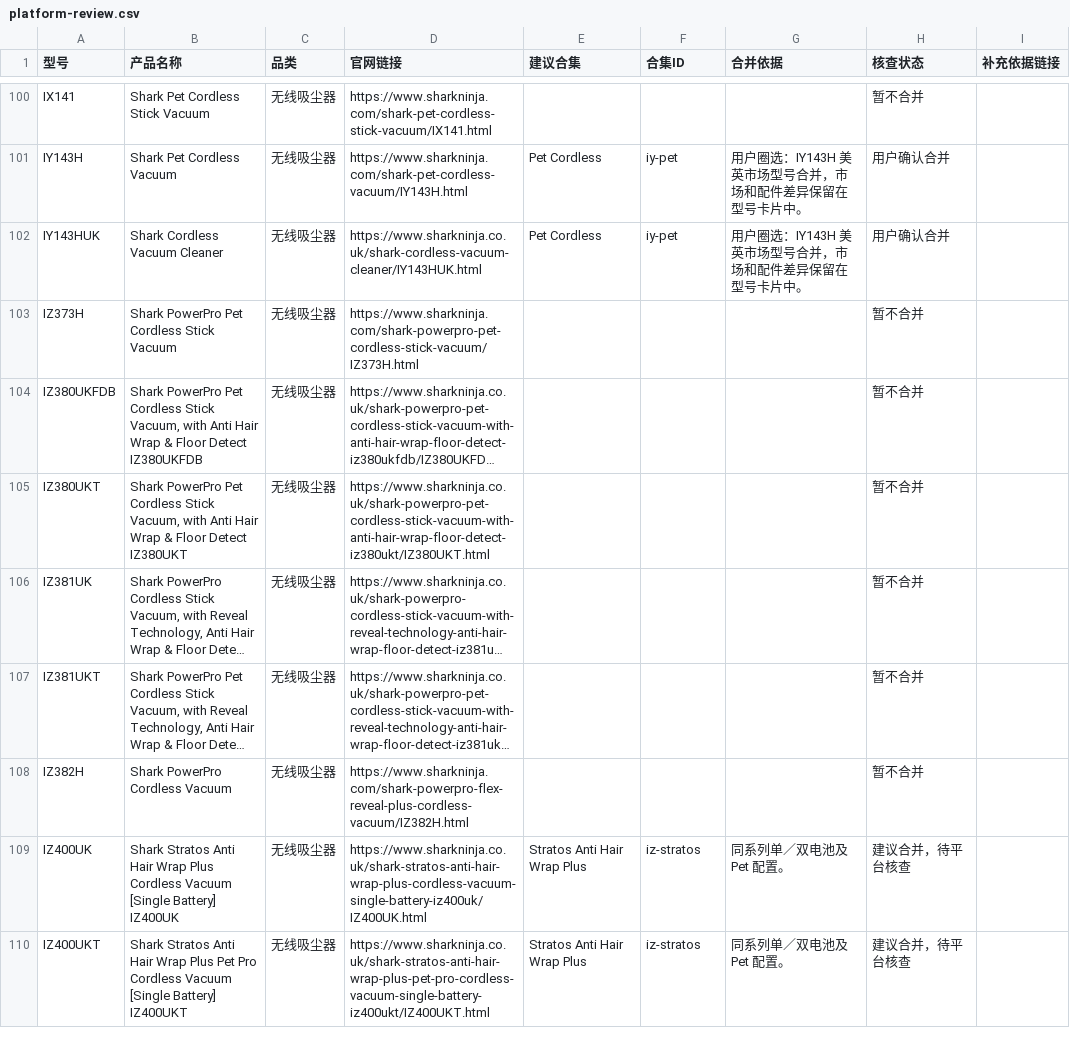
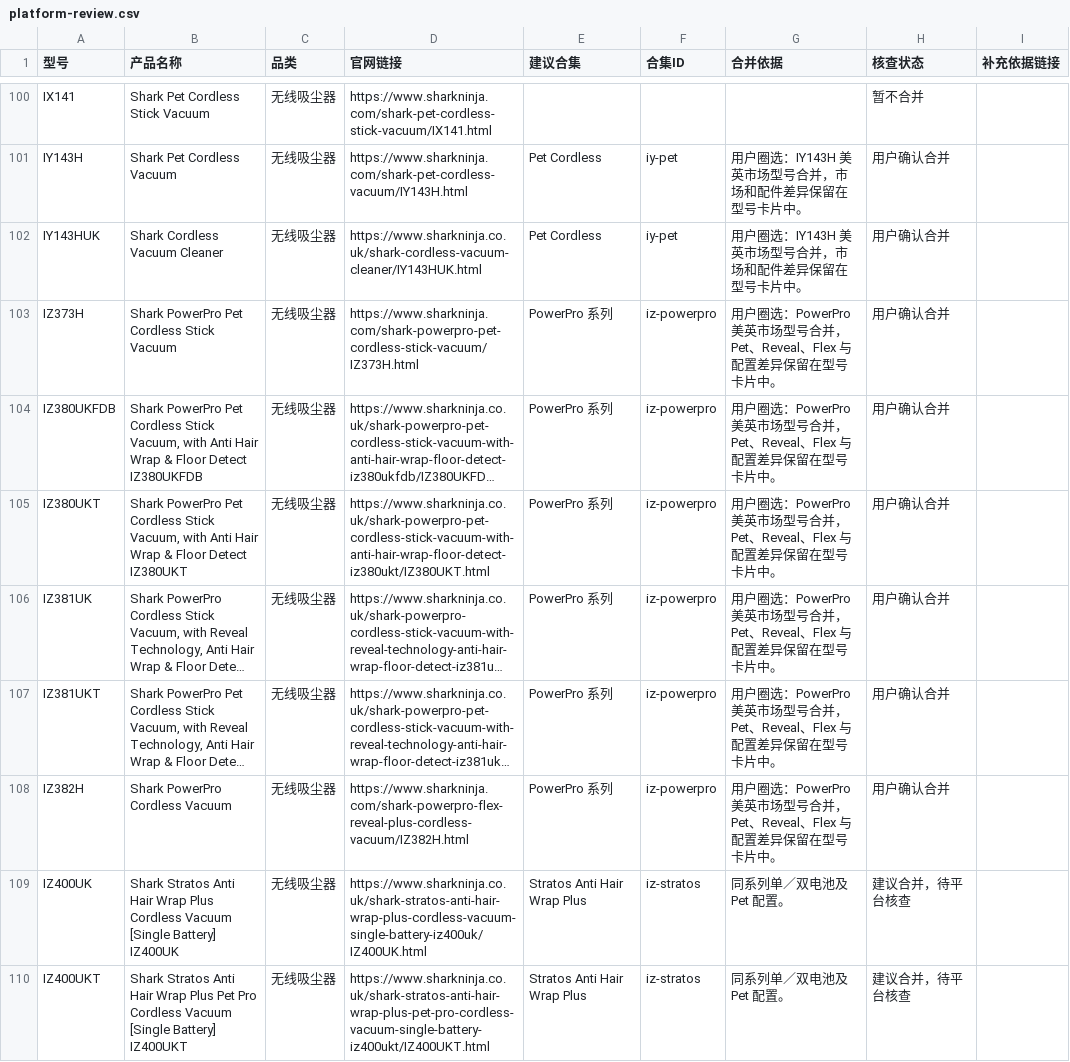
Before and after one commit to Victor-hzh/shark-product-portfolio, a CSV file: data/platform-review.csv, drawn as a sheet; only a part is shown, gaps mark what is left out; long unchanged cells end in …; the diff names each change by its address in the sheet, - before the commit and + after, or states it on an @@ line.

Commit message:
Group six PowerPro variants into one card stack

```diff
--- a/data/platform-review.csv
+++ b/data/platform-review.csv
-E103:E108 (建议合集): (empty)
+E103:E108 (建议合集): PowerPro 系列
-F103:F108 (合集ID): (empty)
+F103:F108 (合集ID): iz-powerpro
-G103:G108 (合并依据): (empty)
+G103:G108 (合并依据): 用户圈选：PowerPro 美英市场型号合并，Pet、Reveal、Flex 与配置差异保留在型号卡片中。
-H103:H108 (核查状态): 暂不合并
+H103:H108 (核查状态): 用户确认合并
```
